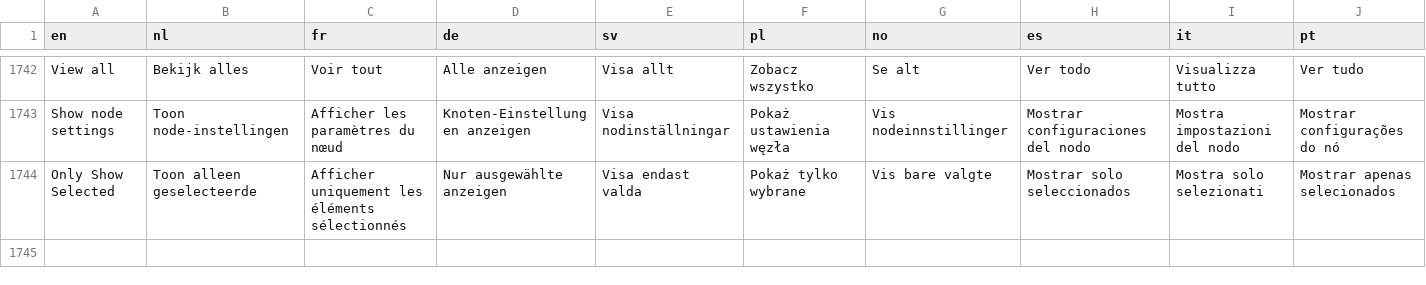
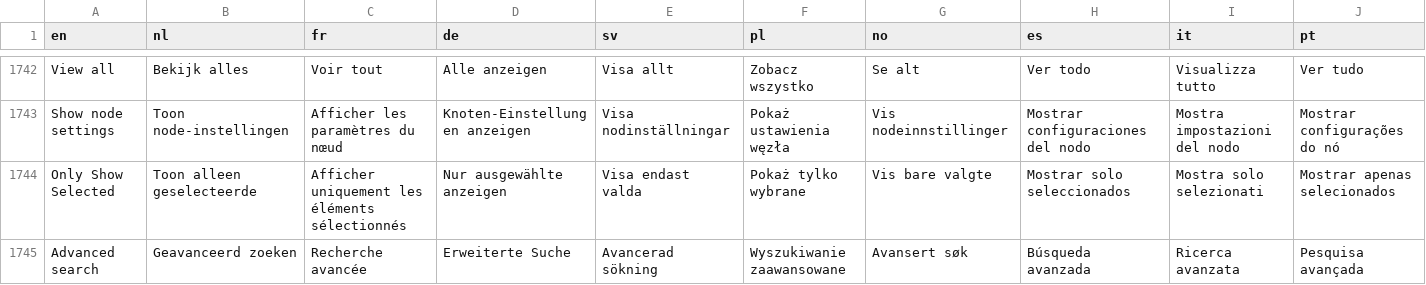
Before and after one commit to Elfsquad/translations, a CSV file: ems_translations.csv, drawn as a sheet; only a part is shown, gaps mark what is left out; rows hold the shown columns only; the diff names each change by its address in the sheet, - before the commit and + after, or states it on an @@ line.

```diff
--- a/ems_translations.csv
+++ b/ems_translations.csv
+row 1745: Advanced search | Geavanceerd zoeken | Recherche avancée | Erweiterte Suche | Avancerad sökning | Wyszukiwanie zaawansowane | Avansert søk | Búsqueda avanzada | Ricerca avanzata | Pesquisa avançada
```
